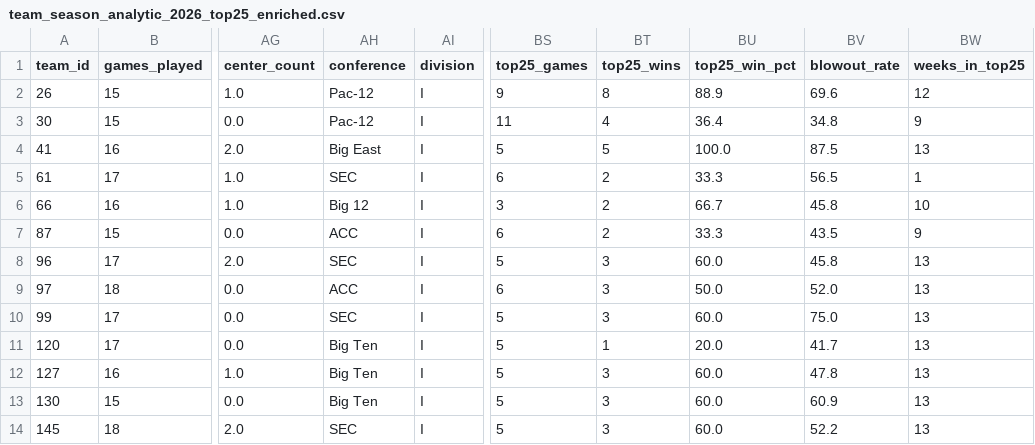
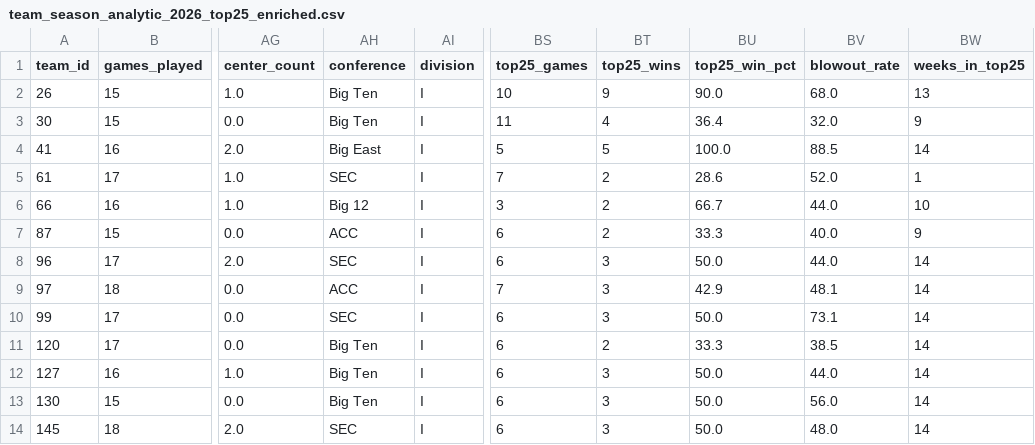
Before and after one commit to kbsmd-sportsmusicdata/wbb_2026_scout_reports, a CSV file: data/processed/roster/team_season_analytic_2026_top25_enriched.csv, drawn as a sheet; only a part is shown, gaps mark what is left out; the diff covers the shown part only; the diff names each change by its address in the sheet, - before the commit and + after, or states it on an @@ line.

```diff
--- a/data/processed/roster/team_season_analytic_2026_top25_enriched.csv
+++ b/data/processed/roster/team_season_analytic_2026_top25_enriched.csv
-AH2:AH3 (conference): Pac-12
+AH2:AH3 (conference): Big Ten
-BS2 (top25_games): 9
+BS2 (top25_games): 10
-BT2 (top25_wins): 8
+BT2 (top25_wins): 9
-BU2 (top25_win_pct): 88.9
+BU2 (top25_win_pct): 90.0
-BV2 (blowout_rate): 69.6
+BV2 (blowout_rate): 68.0
-BW2 (weeks_in_top25): 12
+BW2 (weeks_in_top25): 13
-BV3 (blowout_rate): 34.8
+BV3 (blowout_rate): 32.0
-BV4 (blowout_rate): 87.5
+BV4 (blowout_rate): 88.5
-BW4 (weeks_in_top25): 13
+BW4 (weeks_in_top25): 14
-BS5 (top25_games): 6
+BS5 (top25_games): 7
-BU5 (top25_win_pct): 33.3
+BU5 (top25_win_pct): 28.6
-BV5 (blowout_rate): 56.5
+BV5 (blowout_rate): 52.0
-BV6 (blowout_rate): 45.8
+BV6 (blowout_rate): 44.0
-BV7 (blowout_rate): 43.5
+BV7 (blowout_rate): 40.0
-BS8 (top25_games): 5
+BS8 (top25_games): 6
-BU8 (top25_win_pct): 60.0
+BU8 (top25_win_pct): 50.0
-BV8 (blowout_rate): 45.8
+BV8 (blowout_rate): 44.0
-BW8:BW14 (weeks_in_top25): 13
+BW8:BW14 (weeks_in_top25): 14
-BS9 (top25_games): 6
+BS9 (top25_games): 7
-BU9 (top25_win_pct): 50.0
+BU9 (top25_win_pct): 42.9
-BV9 (blowout_rate): 52.0
+BV9 (blowout_rate): 48.1
-BS10:BS14 (top25_games): 5
+BS10:BS14 (top25_games): 6
-BU10 (top25_win_pct): 60.0
+BU10 (top25_win_pct): 50.0
-BV10 (blowout_rate): 75.0
+BV10 (blowout_rate): 73.1
-BT11 (top25_wins): 1
+BT11 (top25_wins): 2
-BU11 (top25_win_pct): 20.0
+BU11 (top25_win_pct): 33.3
-BV11 (blowout_rate): 41.7
+BV11 (blowout_rate): 38.5
-BU12:BU14 (top25_win_pct): 60.0
+BU12:BU14 (top25_win_pct): 50.0
-BV12 (blowout_rate): 47.8
+BV12 (blowout_rate): 44.0
-BV13 (blowout_rate): 60.9
+BV13 (blowout_rate): 56.0
-BV14 (blowout_rate): 52.2
+BV14 (blowout_rate): 48.0
```
Also changed, not shown: 66 edited cells elsewhere in this file, 2 other files.
